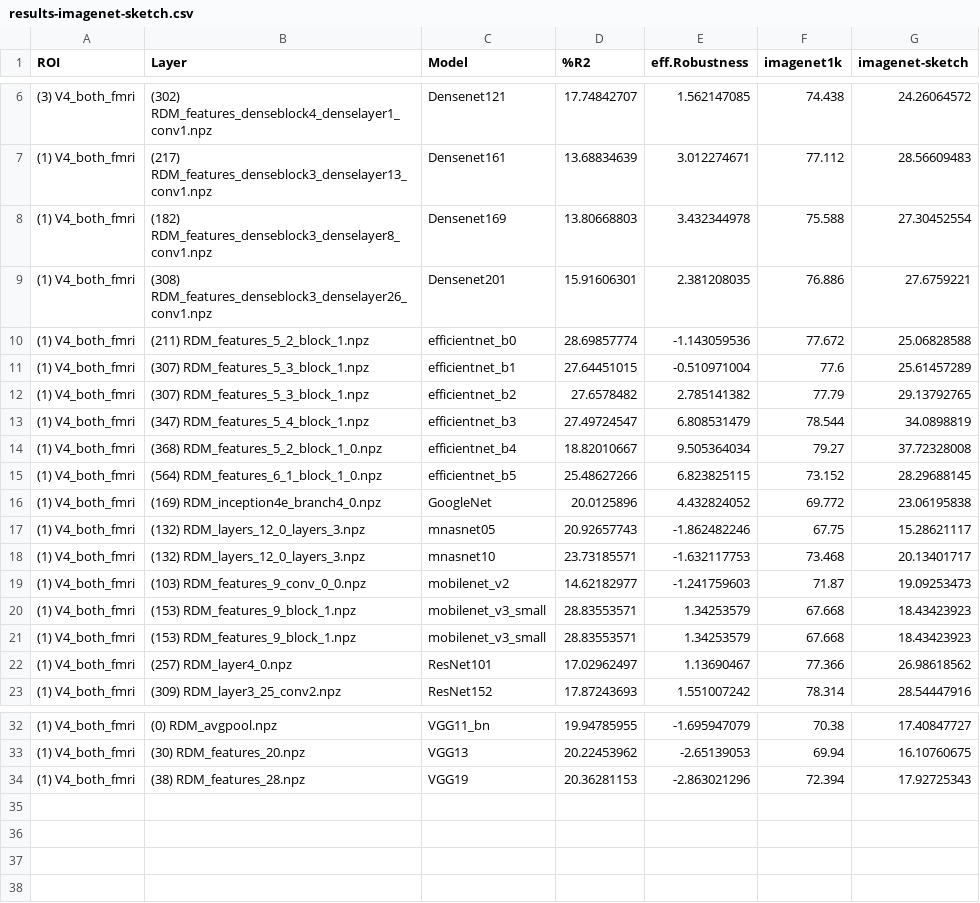
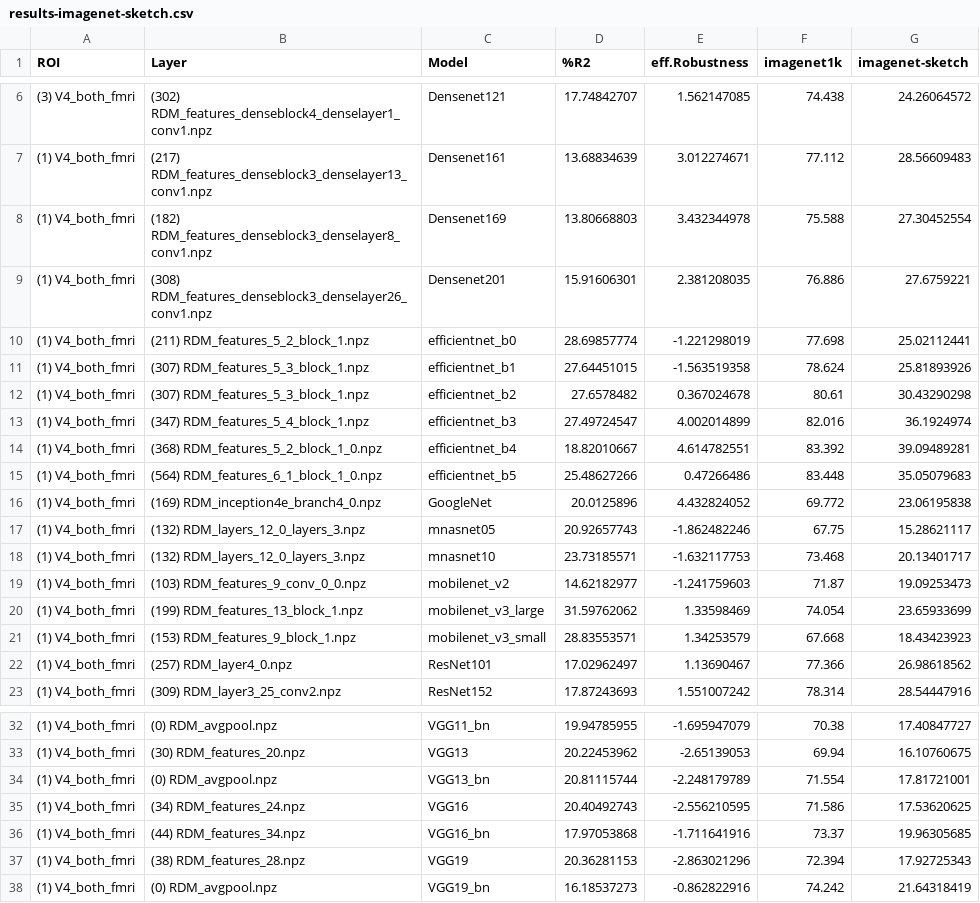
Before and after one commit to TrungDavidNguyen/RSA_EffectiveRobustness, a CSV file: results-imagenet-sketch.csv, drawn as a sheet; only a part is shown, gaps mark what is left out.

```diff
--- a/results-imagenet-sketch.csv
+++ b/results-imagenet-sketch.csv
@@ -9,8 +9,8 @@ ROI,Layer,Model,%R2,eff.Robustness,imagenet1k,imagenet-sketch
 (1) V4_both_fmri,(308) RDM_features_denseblock3_denselayer26_conv1.npz,Densenet201,15.91606301,2.381208035,76.886,27.6759221
-(1) V4_both_fmri,(211) RDM_features_5_2_block_1.npz,efficientnet_b0,28.69857774,-1.143059536,77.672,25.06828588
-(1) V4_both_fmri,(307) RDM_features_5_3_block_1.npz,efficientnet_b1,27.64451015,-0.510971004,77.6,25.61457289
-(1) V4_both_fmri,(307) RDM_features_5_3_block_1.npz,efficientnet_b2,27.6578482,2.785141382,77.79,29.13792765
-(1) V4_both_fmri,(347) RDM_features_5_4_block_1.npz,efficientnet_b3,27.49724547,6.808531479,78.544,34.0898819
-(1) V4_both_fmri,(368) RDM_features_5_2_block_1_0.npz,efficientnet_b4,18.82010667,9.505364034,79.27,37.72328008
-(1) V4_both_fmri,(564) RDM_features_6_1_block_1_0.npz,efficientnet_b5,25.48627266,6.823825115,73.152,28.29688145
+(1) V4_both_fmri,(211) RDM_features_5_2_block_1.npz,efficientnet_b0,28.69857774,-1.221298019,77.698,25.02112441
+(1) V4_both_fmri,(307) RDM_features_5_3_block_1.npz,efficientnet_b1,27.64451015,-1.563519358,78.624,25.81893926
+(1) V4_both_fmri,(307) RDM_features_5_3_block_1.npz,efficientnet_b2,27.6578482,0.367024678,80.61,30.43290298
+(1) V4_both_fmri,(347) RDM_features_5_4_block_1.npz,efficientnet_b3,27.49724547,4.002014899,82.016,36.1924974
+(1) V4_both_fmri,(368) RDM_features_5_2_block_1_0.npz,efficientnet_b4,18.82010667,4.614782551,83.392,39.09489281
+(1) V4_both_fmri,(564) RDM_features_6_1_block_1_0.npz,efficientnet_b5,25.48627266,0.47266486,83.448,35.05079683
 (1) V4_both_fmri,(169) RDM_inception4e_branch4_0.npz,GoogleNet,20.0125896,4.432824052,69.772,23.06195838
@@ -19,3 +19,3 @@ ROI,Layer,Model,%R2,eff.Robustness,imagenet1k,imagenet-sketch
 (1) V4_both_fmri,(103) RDM_features_9_conv_0_0.npz,mobilenet_v2,14.62182977,-1.241759603,71.87,19.09253473
-(1) V4_both_fmri,(153) RDM_features_9_block_1.npz,mobilenet_v3_small,28.83553571,1.34253579,67.668,18.43423923
+(1) V4_both_fmri,(199) RDM_features_13_block_1.npz,mobilenet_v3_large,31.59762062,1.33598469,74.054,23.65933699
 (1) V4_both_fmri,(153) RDM_features_9_block_1.npz,mobilenet_v3_small,28.83553571,1.34253579,67.668,18.43423923
@@ -33,2 +33,6 @@ ROI,Layer,Model,%R2,eff.Robustness,imagenet1k,imagenet-sketch
 (1) V4_both_fmri,(30) RDM_features_20.npz,VGG13,20.22453962,-2.65139053,69.94,16.10760675
+(1) V4_both_fmri,(0) RDM_avgpool.npz,VGG13_bn,20.81115744,-2.248179789,71.554,17.81721001
+(1) V4_both_fmri,(34) RDM_features_24.npz,VGG16,20.40492743,-2.556210595,71.586,17.53620625
+(1) V4_both_fmri,(44) RDM_features_34.npz,VGG16_bn,17.97053868,-1.711641916,73.37,19.96305685
 (1) V4_both_fmri,(38) RDM_features_28.npz,VGG19,20.36281153,-2.863021296,72.394,17.92725343
+(1) V4_both_fmri,(0) RDM_avgpool.npz,VGG19_bn,16.18537273,-0.862822916,74.242,21.64318419
```
Also changed, not shown: 3 other files.
